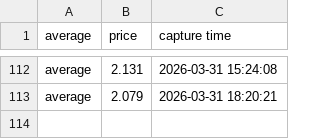
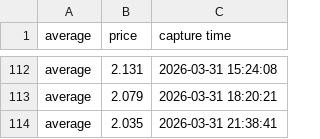
Before and after one commit to yung2004/gaspricetracker, a CSV file: public/data/richmond/avg.csv, drawn as a sheet; only a part is shown, gaps mark what is left out.

```diff
--- a/public/data/richmond/avg.csv
+++ b/public/data/richmond/avg.csv
@@ -113 +113,2 @@ average,2.131,2026-03-31 15:24:08
 average,2.079,2026-03-31 18:20:21
+average,2.035,2026-03-31 21:38:41
```
Also changed, not shown: data/richmond/avg.csv, data/richmond/vendors.csv, 1 other file.
